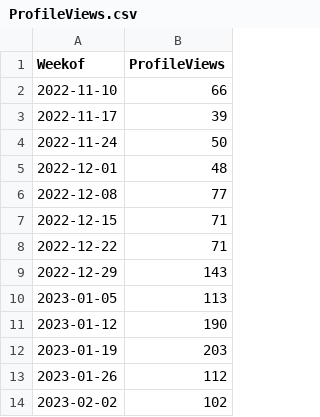
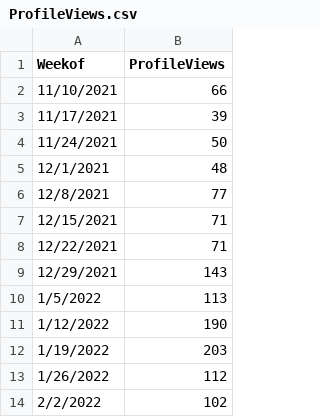
Before and after one commit to davidmvermillion/LinkedInHardMode, a CSV file: ProfileViews.csv, drawn as a sheet.

```diff
--- a/ProfileViews.csv
+++ b/ProfileViews.csv
@@ -1,14 +1,14 @@
 Weekof,ProfileViews
-2022-11-10,66
-2022-11-17,39
-2022-11-24,50
-2022-12-01,48
-2022-12-08,77
-2022-12-15,71
-2022-12-22,71
-2022-12-29,143
-2023-01-05,113
-2023-01-12,190
-2023-01-19,203
-2023-01-26,112
-2023-02-02,102
+11/10/2021,66
+11/17/2021,39
+11/24/2021,50
+12/1/2021,48
+12/8/2021,77
+12/15/2021,71
+12/22/2021,71
+12/29/2021,143
+1/5/2022,113
+1/12/2022,190
+1/19/2022,203
+1/26/2022,112
+2/2/2022,102
```
Also changed, not shown: LinkedInPostPerformancesDay98.csv, 1 other file.
